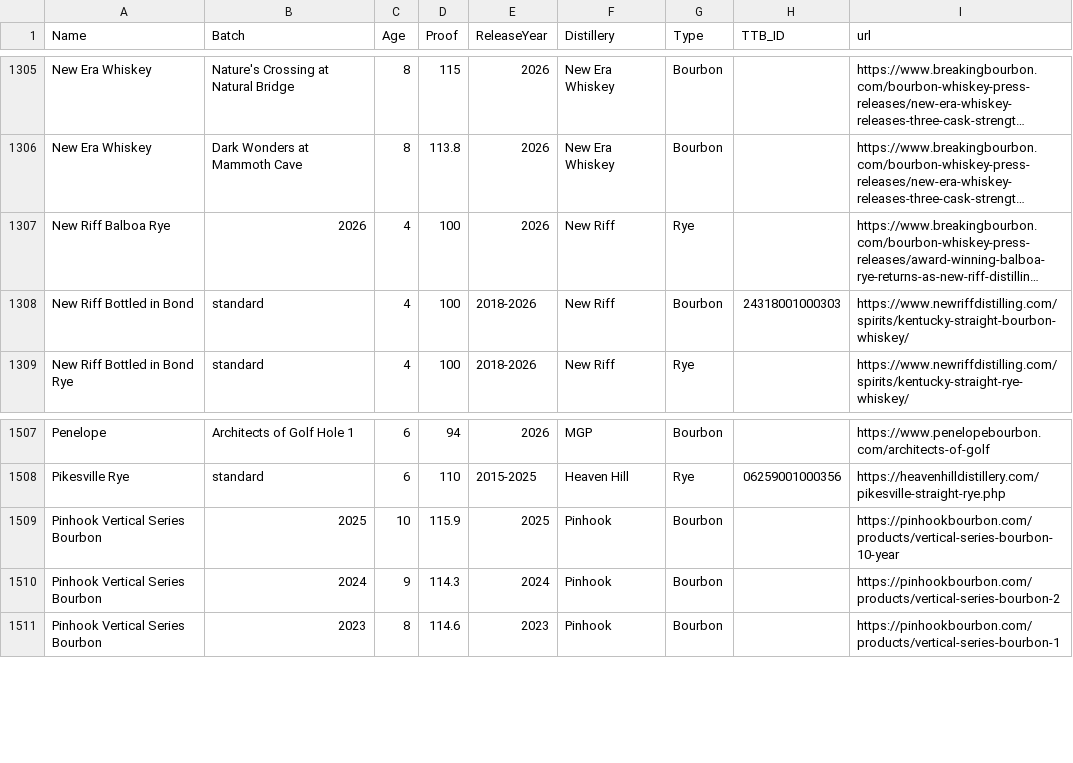
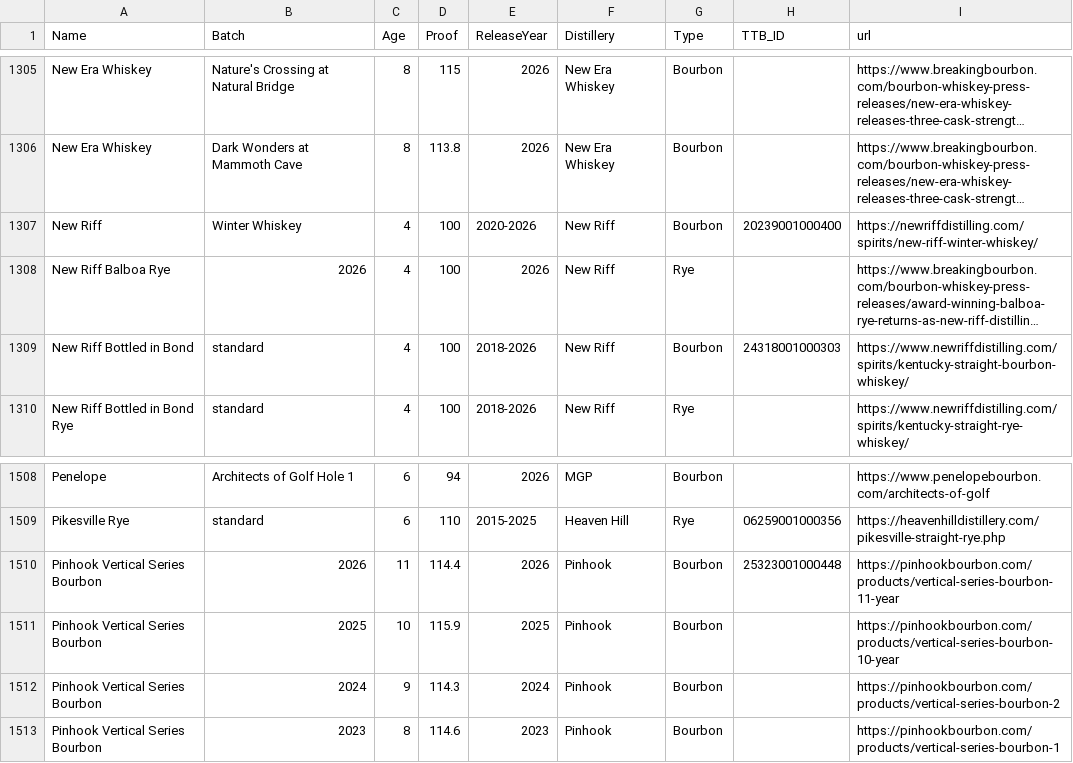
Before and after one commit to weshaggard/whiskeyproofs, a CSV file: _data/whiskeyindex.csv, drawn as a sheet; only a part is shown, gaps mark what is left out; long unchanged cells end in …; the diff names each change by its address in the sheet, - before the commit and + after, or states it on an @@ line.

```diff
--- a/_data/whiskeyindex.csv
+++ b/_data/whiskeyindex.csv
+row 1307: New Riff | Winter Whiskey | 4 | 100 | 2020-2026 | New Riff | Bourbon | 20239001000400 | https://newriffdistilling.com/spirits/new-riff-winter-whiskey/
+row 1510: Pinhook Vertical Series Bourbon | 2026 | 11 | 114.4 | 2026 | Pinhook | Bourbon | 25323001000448 | https://pinhookbourbon.com/products/vertical-series-bourbon-11-year
```
Also changed, not shown: 7 other files.
